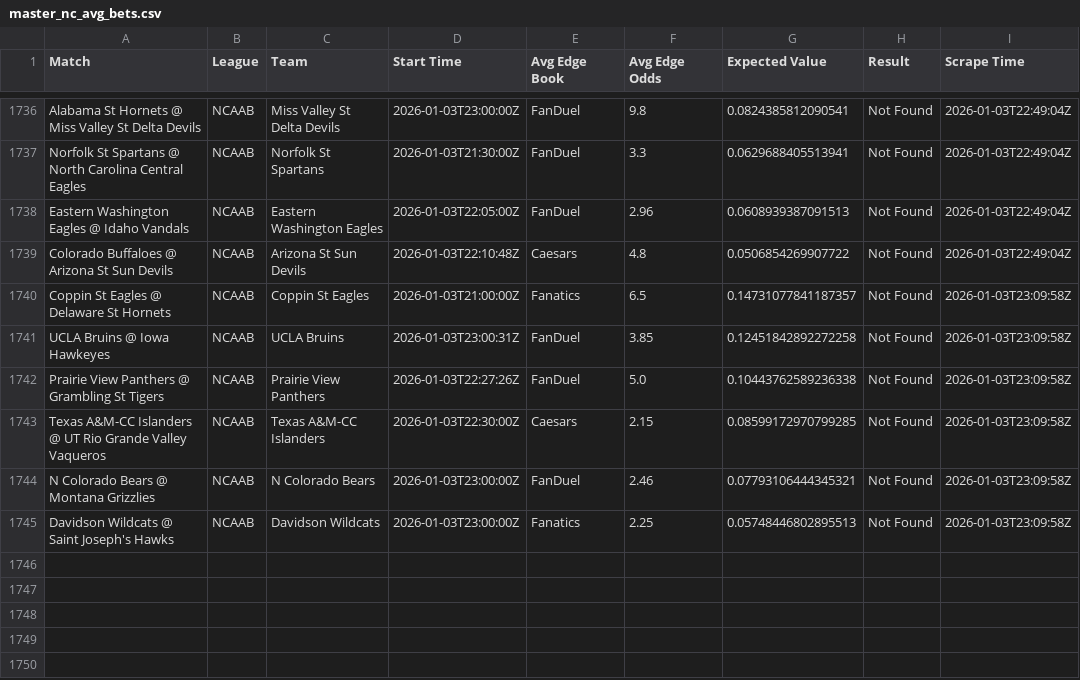
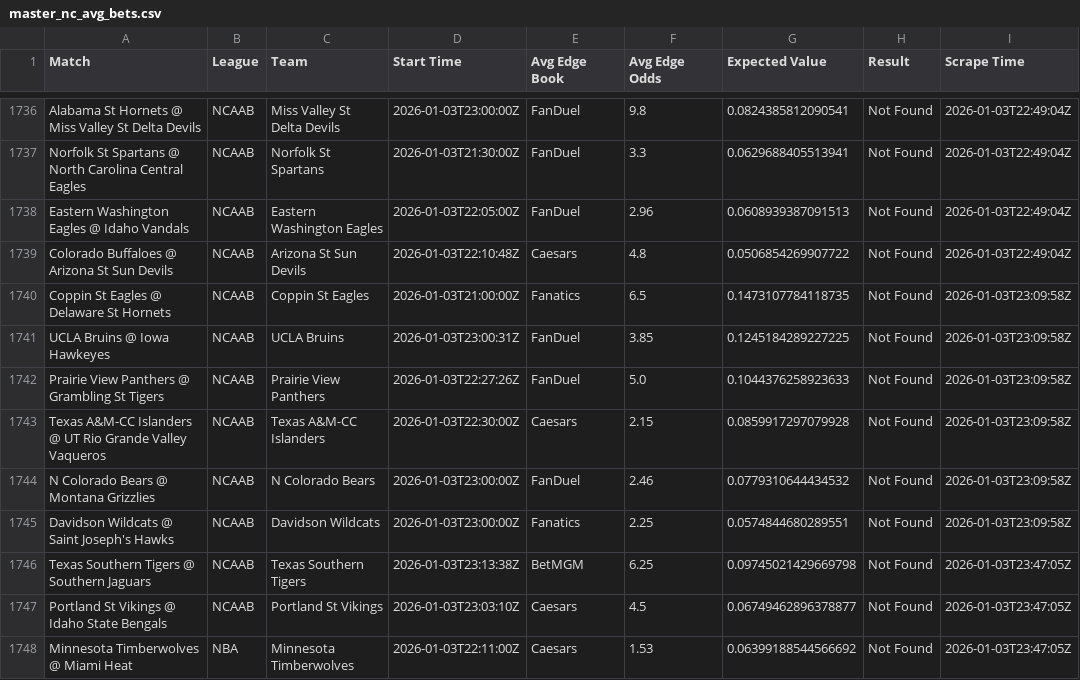
Before and after one commit to aqsmith02/paper-betting-tracker, a CSV file: data/master_nc_avg_bets.csv, drawn as a sheet; only a part is shown, gaps mark what is left out.

```diff
--- a/data/master_nc_avg_bets.csv
+++ b/data/master_nc_avg_bets.csv
@@ -1739,7 +1739,10 @@ Eastern Washington Eagles @ Idaho Vandals,NCAAB,Eastern Washington Eagles,2026-0
 Colorado Buffaloes @ Arizona St Sun Devils,NCAAB,Arizona St Sun Devils,2026-01-03T22:10:48Z,Caesars,4.8,0.0506854269907722,Not Found,2026-01-03T22:49:04Z
-Coppin St Eagles @ Delaware St Hornets,NCAAB,Coppin St Eagles,2026-01-03T21:00:00Z,Fanatics,6.5,0.14731077841187357,Not Found,2026-01-03T23:09:58Z
-UCLA Bruins @ Iowa Hawkeyes,NCAAB,UCLA Bruins,2026-01-03T23:00:31Z,FanDuel,3.85,0.12451842892272258,Not Found,2026-01-03T23:09:58Z
-Prairie View Panthers @ Grambling St Tigers,NCAAB,Prairie View Panthers,2026-01-03T22:27:26Z,FanDuel,5.0,0.10443762589236338,Not Found,2026-01-03T23:09:58Z
-Texas A&M-CC Islanders @ UT Rio Grande Valley Vaqueros,NCAAB,Texas A&M-CC Islanders,2026-01-03T22:30:00Z,Caesars,2.15,0.08599172970799285,Not Found,2026-01-03T23:09:58Z
-N Colorado Bears @ Montana Grizzlies,NCAAB,N Colorado Bears,2026-01-03T23:00:00Z,FanDuel,2.46,0.07793106444345321,Not Found,2026-01-03T23:09:58Z
-Davidson Wildcats @ Saint Joseph's Hawks,NCAAB,Davidson Wildcats,2026-01-03T23:00:00Z,Fanatics,2.25,0.05748446802895513,Not Found,2026-01-03T23:09:58Z
+Coppin St Eagles @ Delaware St Hornets,NCAAB,Coppin St Eagles,2026-01-03T21:00:00Z,Fanatics,6.5,0.1473107784118735,Not Found,2026-01-03T23:09:58Z
+UCLA Bruins @ Iowa Hawkeyes,NCAAB,UCLA Bruins,2026-01-03T23:00:31Z,FanDuel,3.85,0.1245184289227225,Not Found,2026-01-03T23:09:58Z
+Prairie View Panthers @ Grambling St Tigers,NCAAB,Prairie View Panthers,2026-01-03T22:27:26Z,FanDuel,5.0,0.1044376258923633,Not Found,2026-01-03T23:09:58Z
+Texas A&M-CC Islanders @ UT Rio Grande Valley Vaqueros,NCAAB,Texas A&M-CC Islanders,2026-01-03T22:30:00Z,Caesars,2.15,0.0859917297079928,Not Found,2026-01-03T23:09:58Z
+N Colorado Bears @ Montana Grizzlies,NCAAB,N Colorado Bears,2026-01-03T23:00:00Z,FanDuel,2.46,0.0779310644434532,Not Found,2026-01-03T23:09:58Z
+Davidson Wildcats @ Saint Joseph's Hawks,NCAAB,Davidson Wildcats,2026-01-03T23:00:00Z,Fanatics,2.25,0.0574844680289551,Not Found,2026-01-03T23:09:58Z
+Texas Southern Tigers @ Southern Jaguars,NCAAB,Texas Southern Tigers,2026-01-03T23:13:38Z,BetMGM,6.25,0.09745021429669798,Not Found,2026-01-03T23:47:05Z
+Portland St Vikings @ Idaho State Bengals,NCAAB,Portland St Vikings,2026-01-03T23:03:10Z,Caesars,4.5,0.06749462896378877,Not Found,2026-01-03T23:47:05Z
+Minnesota Timberwolves @ Miami Heat,NBA,Minnesota Timberwolves,2026-01-03T22:11:00Z,Caesars,1.53,0.06399188544566692,Not Found,2026-01-03T23:47:05Z
```
Also changed, not shown: data/master_nc_avg_full.csv, data/master_nc_mod_zscore_bets.csv, 3 other files.
